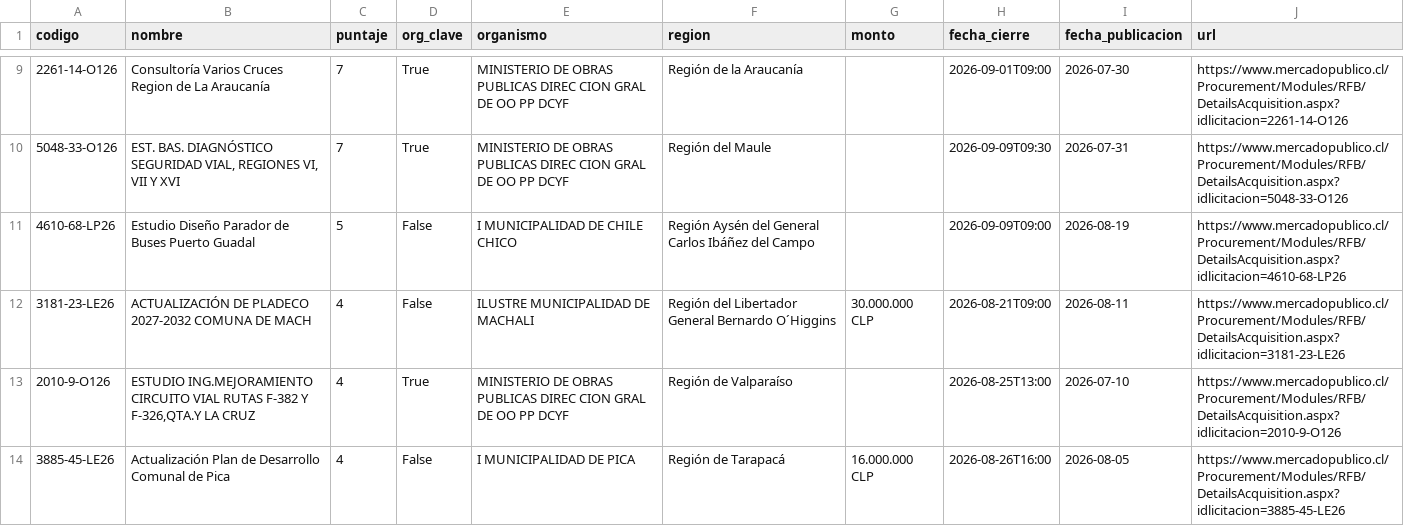
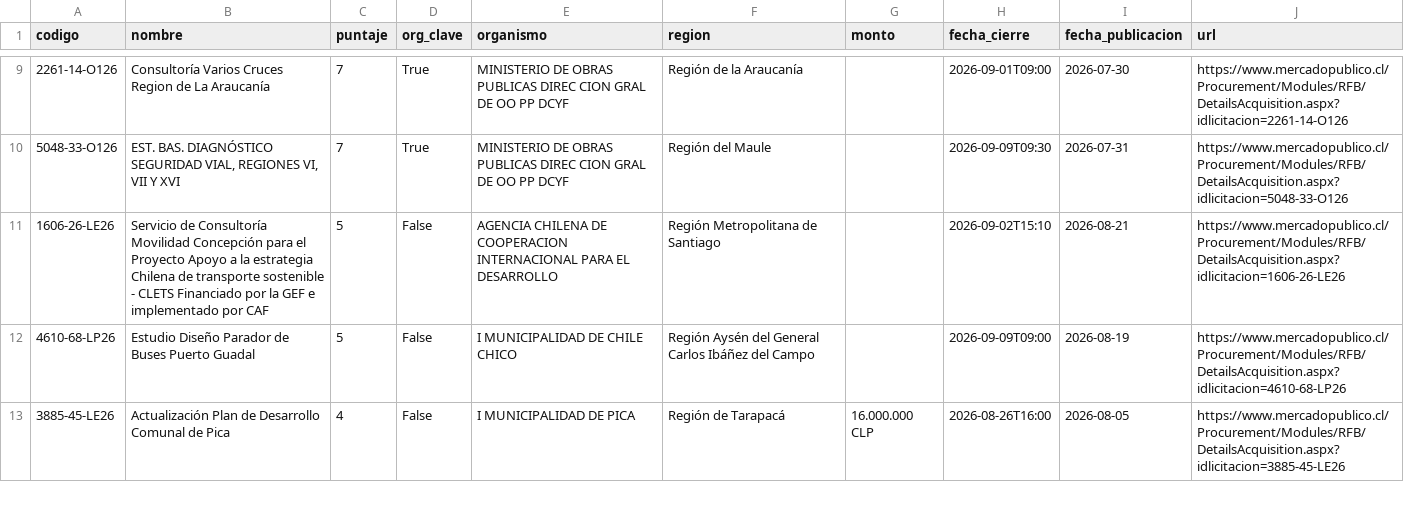
Before and after one commit to romedinag-tech/licitaciones, a CSV file: data/resultados.csv, drawn as a sheet; only a part is shown, gaps mark what is left out; the diff covers the shown part only.

```diff
--- a/data/resultados.csv
+++ b/data/resultados.csv
@@ -10,5 +10,4 @@
 5048-33-O126,"EST. BAS. DIAGNÓSTICO SEGURIDAD VIAL, REGIONES VI, VII Y XVI ",7,True,MINISTERIO DE OBRAS PUBLICAS DIREC CION GRAL DE OO PP DCYF,Región del Maule ,,2026-09-09T09:30,2026-07-31,https://www.mercadopublico.cl/Procurement/Modules/RFB/DetailsAcquisition.aspx?idlicitacion=5048-33-O126
+1606-26-LE26,Servicio de Consultoría Movilidad Concepción para el Proyecto Apoyo a la estrategia Chilena de transporte sostenible - CLETS Financiado por la GEF e implementado por CAF,5,False,AGENCIA CHILENA DE COOPERACION INTERNACIONAL PARA EL DESARROLLO,Región Metropolitana de Santiago,,2026-09-02T15:10,2026-08-21,https://www.mercadopublico.cl/Procurement/Modules/RFB/DetailsAcquisition.aspx?idlicitacion=1606-26-LE26
 4610-68-LP26,Estudio Diseño Parador de Buses Puerto Guadal,5,False,I MUNICIPALIDAD DE CHILE CHICO,Región Aysén del General Carlos Ibáñez del Campo,,2026-09-09T09:00,2026-08-19,https://www.mercadopublico.cl/Procurement/Modules/RFB/DetailsAcquisition.aspx?idlicitacion=4610-68-LP26
-3181-23-LE26,ACTUALIZACIÓN DE PLADECO 2027-2032 COMUNA DE MACH,4,False,ILUSTRE MUNICIPALIDAD DE MACHALI,Región del Libertador General Bernardo O´Higgins,30.000.000 CLP,2026-08-21T09:00,2026-08-11,https://www.mercadopublico.cl/Procurement/Modules/RFB/DetailsAcquisition.aspx?idlicitacion=3181-23-LE26
-2010-9-O126,"ESTUDIO ING.MEJORAMIENTO CIRCUITO VIAL RUTAS F-382 Y F-326,QTA.Y LA CRUZ",4,True,MINISTERIO DE OBRAS PUBLICAS DIREC CION GRAL DE OO PP DCYF,Región de Valparaíso ,,2026-08-25T13:00,2026-07-10,https://www.mercadopublico.cl/Procurement/Modules/RFB/DetailsAcquisition.aspx?idlicitacion=2010-9-O126
 3885-45-LE26,Actualización Plan de Desarrollo Comunal de Pica,4,False,I MUNICIPALIDAD DE PICA,Región de Tarapacá  ,16.000.000 CLP,2026-08-26T16:00,2026-08-05,https://www.mercadopublico.cl/Procurement/Modules/RFB/DetailsAcquisition.aspx?idlicitacion=3885-45-LE26
```
Also changed, not shown: 3 added rows and 2 removed rows elsewhere in this file, 2 other files.
